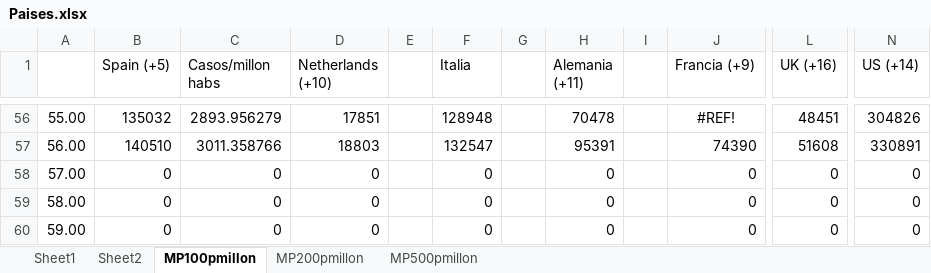
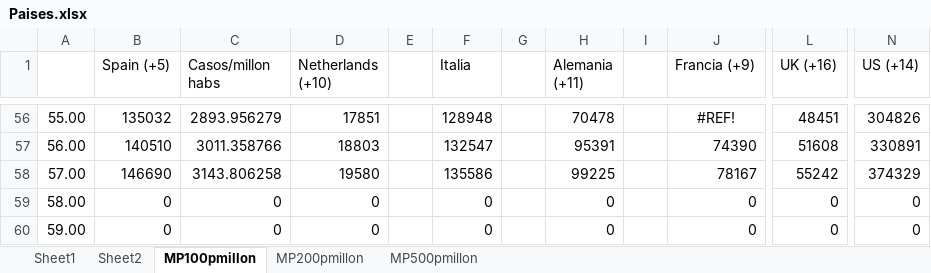
Before and after one commit to nava17490/PowerBI_Covid, an Excel workbook: Sources/Paises.xlsx, sheet MP100pmillon, drawn as a sheet; only a part is shown, gaps mark what is left out; values as stored, in another font and other column widths than the file's, no borders; charts and pictures not drawn; the diff names each change by its address in the sheet, - before the commit and + after, or states it on an @@ line.

```diff
--- a/Sources/Paises.xlsx (sheet MP100pmillon)
+++ b/Sources/Paises.xlsx (sheet MP100pmillon)
-B58 (Spain (+5)): 0
+B58 (Spain (+5)): 146690
-C58 (Casos/millon habs): 0
+C58 (Casos/millon habs): 3143.806258
-D58 (Netherlands (+10)): 0
+D58 (Netherlands (+10)): 19580
-F58 (Italia): 0
+F58 (Italia): 135586
-H58 (Alemania (+11)): 0
+H58 (Alemania (+11)): 99225
-J58 (Francia (+9)): 0
+J58 (Francia (+9)): 78167
-L58 (UK (+16)): 0
+L58 (UK (+16)): 55242
-N58 (US (+14)): 0
+N58 (US (+14)): 374329
```
Also changed, not shown: sheet Sheet1, sheet MP200pmillon, sheet MP500pmillon, charts or pictures, 6 other files.
